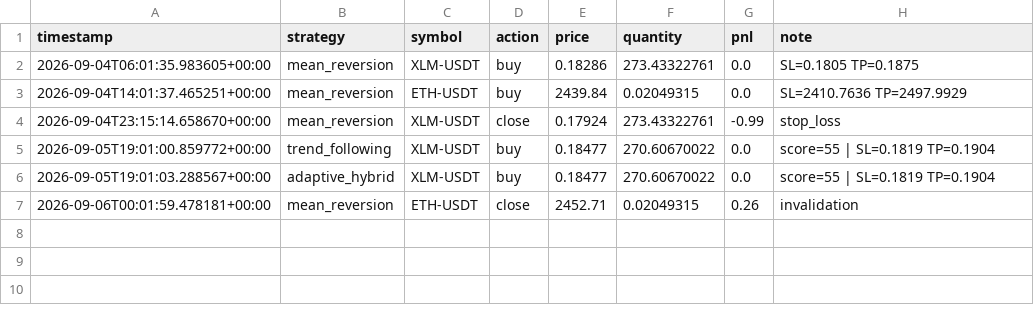
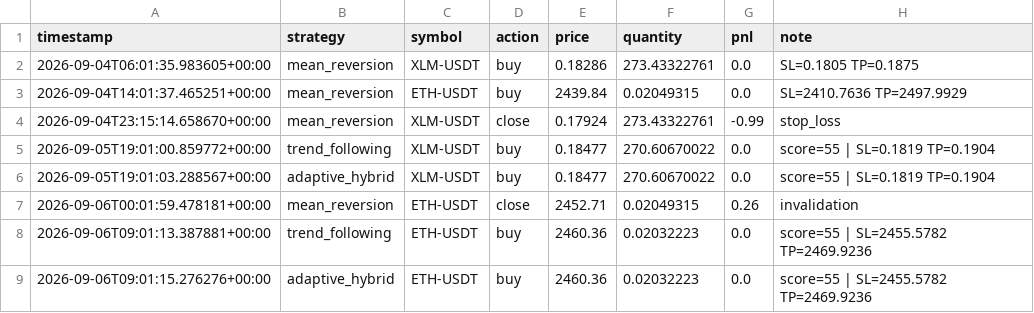
Before and after one commit to lishinGG/bot-trading-crypto, a CSV file: trading_log.csv, drawn as a sheet; the diff names each change by its address in the sheet, - before the commit and + after, or states it on an @@ line.

```diff
--- a/trading_log.csv
+++ b/trading_log.csv
+row 8: 2026-09-06T09:01:13.387881+00:00 | trend_following | ETH-USDT | buy | 2460.36 | 0.02032223 | 0.0 | score=55 | SL=2455.5782 TP=2469.9236
+row 9: 2026-09-06T09:01:15.276276+00:00 | adaptive_hybrid | ETH-USDT | buy | 2460.36 | 0.02032223 | 0.0 | score=55 | SL=2455.5782 TP=2469.9236
```
Also changed, not shown: 1 other file.
